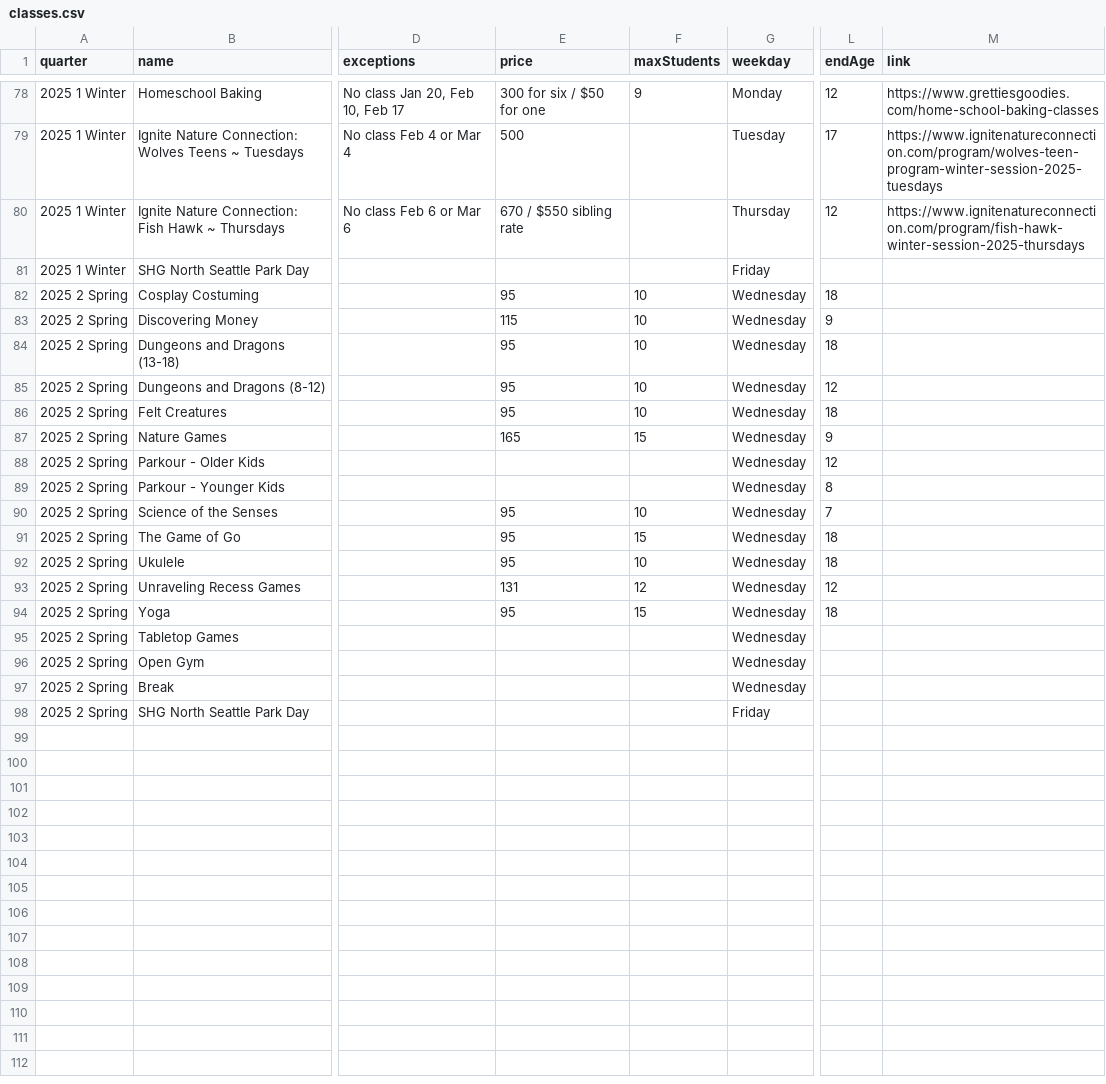
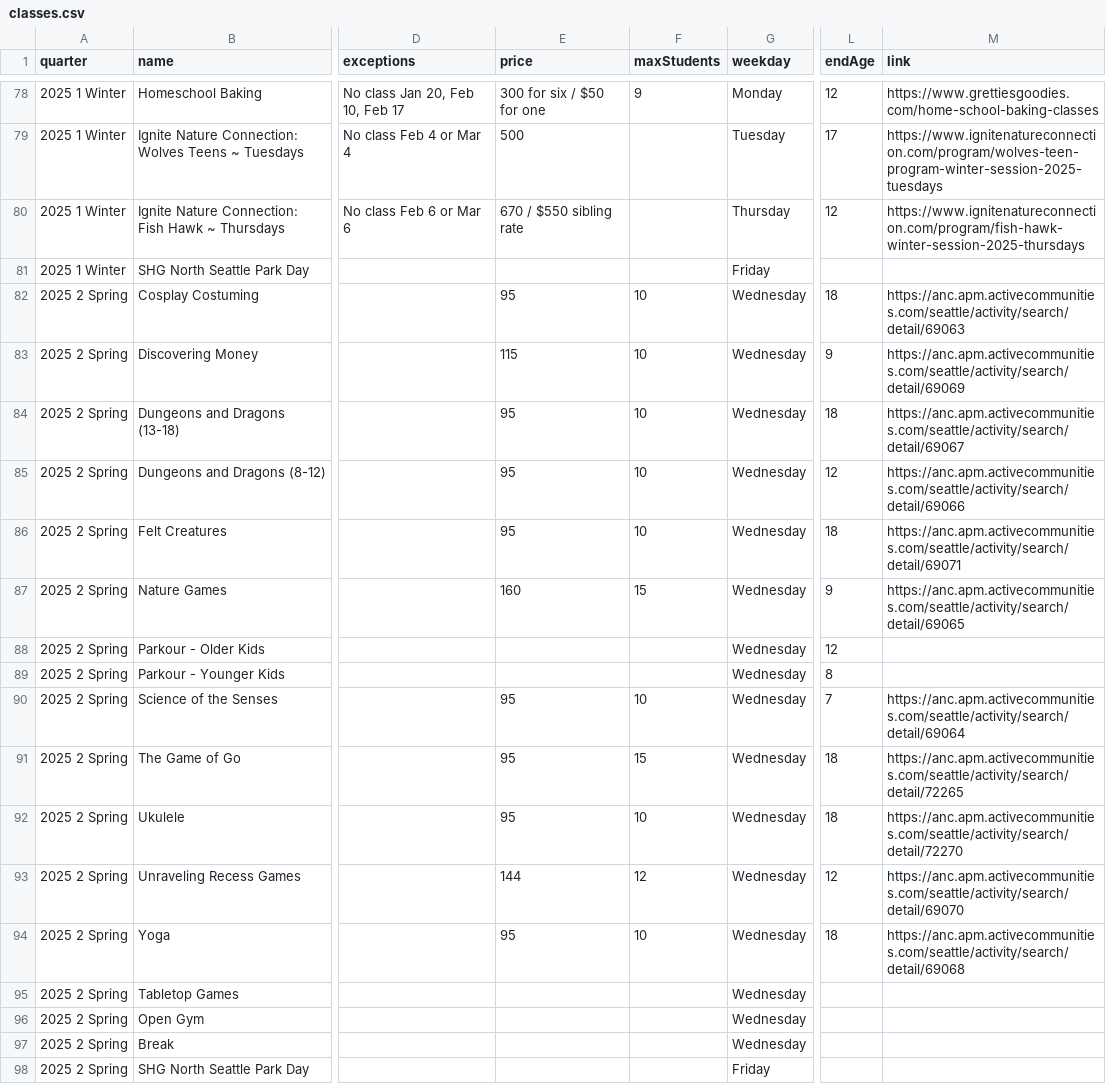
Before and after one commit to loyalheightshomeschool/loyalheightshomeschool, a CSV file: assets/data/classes.csv, drawn as a sheet; only a part is shown, gaps mark what is left out; the diff names each change by its address in the sheet, - before the commit and + after, or states it on an @@ line.

```diff
--- a/assets/data/classes.csv
+++ b/assets/data/classes.csv
-M82 (link): (empty)
+M82 (link): https://anc.apm.activecommunities.com/seattle/activity/search/detail/69063
-M83 (link): (empty)
+M83 (link): https://anc.apm.activecommunities.com/seattle/activity/search/detail/69069
-M84 (link): (empty)
+M84 (link): https://anc.apm.activecommunities.com/seattle/activity/search/detail/69067
-M85 (link): (empty)
+M85 (link): https://anc.apm.activecommunities.com/seattle/activity/search/detail/69066
-M86 (link): (empty)
+M86 (link): https://anc.apm.activecommunities.com/seattle/activity/search/detail/69071
-E87 (price): 165
+E87 (price): 160
-M87 (link): (empty)
+M87 (link): https://anc.apm.activecommunities.com/seattle/activity/search/detail/69065
-M90 (link): (empty)
+M90 (link): https://anc.apm.activecommunities.com/seattle/activity/search/detail/69064
-M91 (link): (empty)
+M91 (link): https://anc.apm.activecommunities.com/seattle/activity/search/detail/72265
-M92 (link): (empty)
+M92 (link): https://anc.apm.activecommunities.com/seattle/activity/search/detail/72270
-E93 (price): 131
+E93 (price): 144
-M93 (link): (empty)
+M93 (link): https://anc.apm.activecommunities.com/seattle/activity/search/detail/69070
-F94 (maxStudents): 15
+F94 (maxStudents): 10
-M94 (link): (empty)
+M94 (link): https://anc.apm.activecommunities.com/seattle/activity/search/detail/69068
```
Also changed, not shown: 3 other files.
